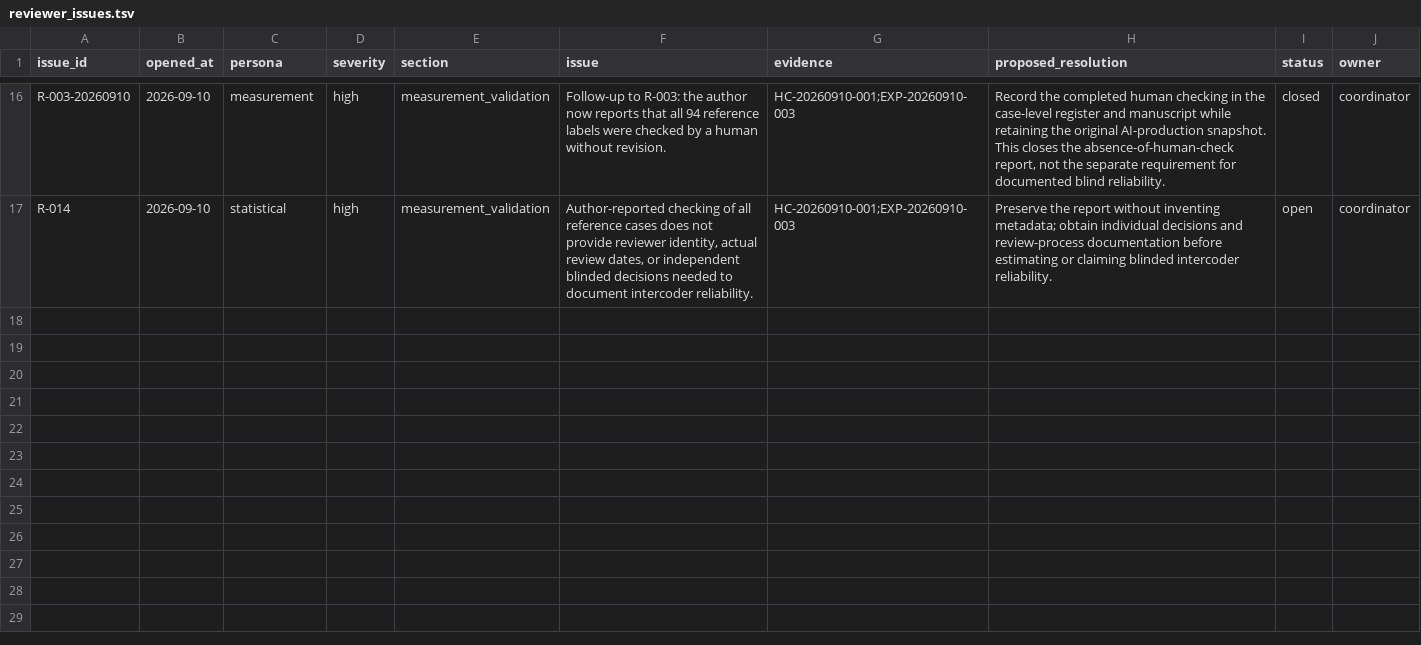
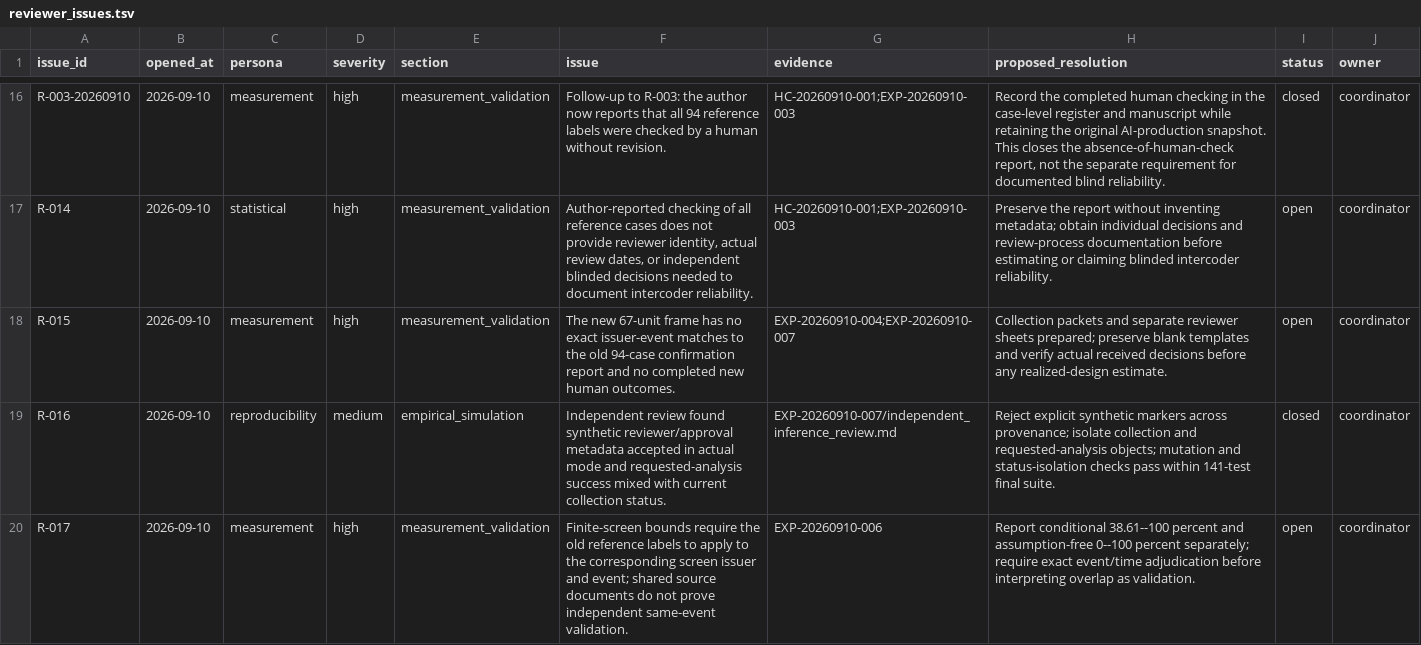
Before and after one commit to Shunyu1001/LGFV, a TSV file: ledgers/reviewer_issues.tsv, drawn as a sheet; only a part is shown, gaps mark what is left out; the diff names each change by its address in the sheet, - before the commit and + after, or states it on an @@ line.

```diff
--- a/ledgers/reviewer_issues.tsv
+++ b/ledgers/reviewer_issues.tsv
+row 18: R-015 | 2026-09-10 | measurement | high | measurement_validation | The new 67-unit frame has no exact issuer-event matches to the old 94-case confirmation report and no completed new human outcomes. | EXP-20260910-004;EXP-20260910-007 | Collection packets and separate reviewer sheets prepared; preserve blank templates and verify actual received decisions before any realized-design estimate. | open | coordinator
+row 19: R-016 | 2026-09-10 | reproducibility | medium | empirical_simulation | Independent review found synthetic reviewer/approval metadata accepted in actual mode and requested-analysis success mixed with current collection status. | EXP-20260910-007/independent_inference_review.md | Reject explicit synthetic markers across provenance; isolate collection and requested-analysis objects; mutation and status-isolation checks pass within 141-test final suite. | closed | coordinator
+row 20: R-017 | 2026-09-10 | measurement | high | measurement_validation | Finite-screen bounds require the old reference labels to apply to the corresponding screen issuer and event; shared source documents do not prove independent same-event validation. | EXP-20260910-006 | Report conditional 38.61--100 percent and assumption-free 0--100 percent separately; require exact event/time adjudication before interpreting overlap as validation. | open | coordinator
```
Also changed, not shown: ledgers/claims.csv, 46 other files.
